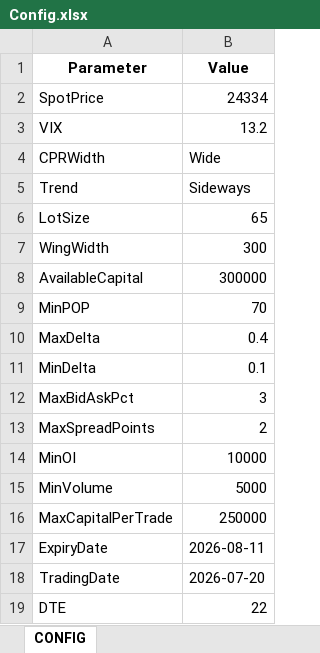
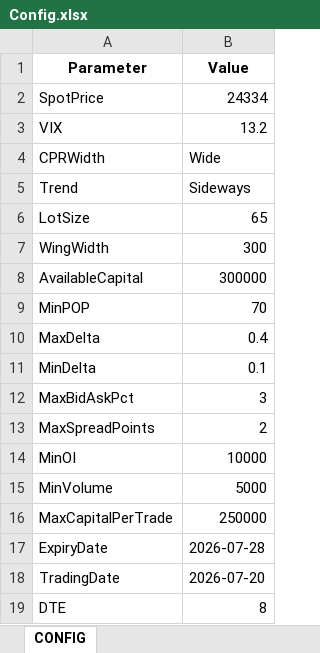
Before and after one commit to Srini-tech3/Stock_market, an Excel workbook: Input/Config.xlsx, sheet CONFIG, drawn as a sheet; values as stored, in another font and other column widths than the file's, no borders; the diff names each change by its address in the sheet, - before the commit and + after, or states it on an @@ line.

```diff
--- a/Input/Config.xlsx (sheet CONFIG)
+++ b/Input/Config.xlsx (sheet CONFIG)
-B17 (Value): 2026-08-11
+B17 (Value): 2026-07-28
-B19 (Value): 22
+B19 (Value): 8
```
Also changed, not shown: Output/journal_tracker.xlsx, Output/strategy_results_2026-07-28.xlsx, 24 other files.
